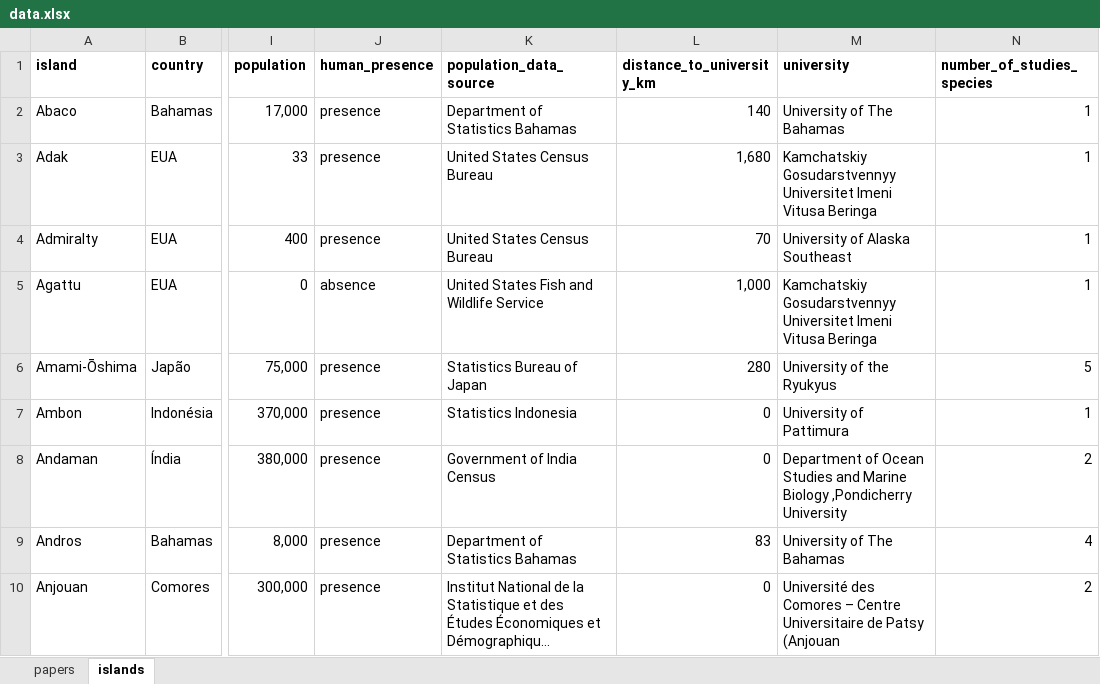
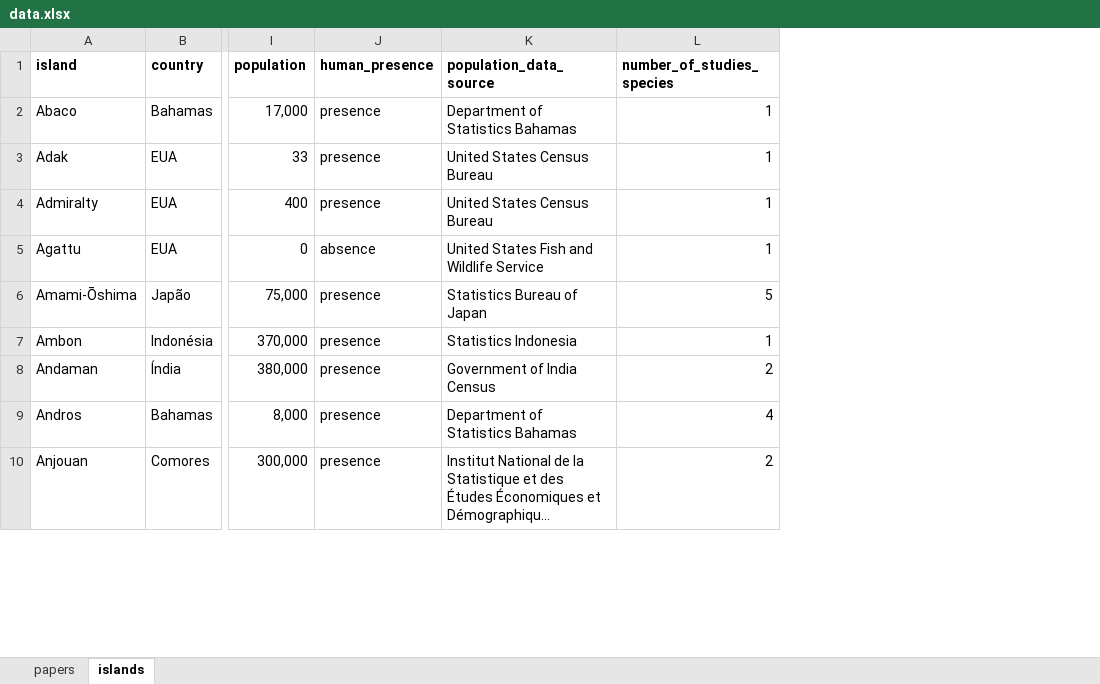
Before and after one commit to JH-All/islands_freshwater, an Excel workbook: data.xlsx, sheet islands, drawn as a sheet; only a part is shown, gaps mark what is left out; long unchanged cells end in …; values as stored, in another font and other column widths than the file's, no borders; the diff names each change by its address in the sheet, - before the commit and + after, or states it on an @@ line.

Commit message:
Update code and data

```diff
--- a/data.xlsx (sheet islands)
+++ b/data.xlsx (sheet islands)
-column L (distance_to_university_km), rows 2-10: 140 | 1,680 | 70 | 1,000 | 280 | 0 | 0 | 83 | 0
-column M (university), rows 2-10: University of The Bahamas | Kamchatskiy Gosudarstvennyy Universitet Imeni Vitusa Beringa | University of Alaska Southeast | Kamchatskiy Gosudarstvennyy Universitet Imeni Vitusa Beringa | University of the Ryukyus | University of Pattimura | Department of Ocean Studies and Marine Biology ,Pondicherry University | University of The Bahamas | Université des Comores – Centre Universitaire de Patsy (Anjouan
```
Also changed, not shown: 2 other files.
